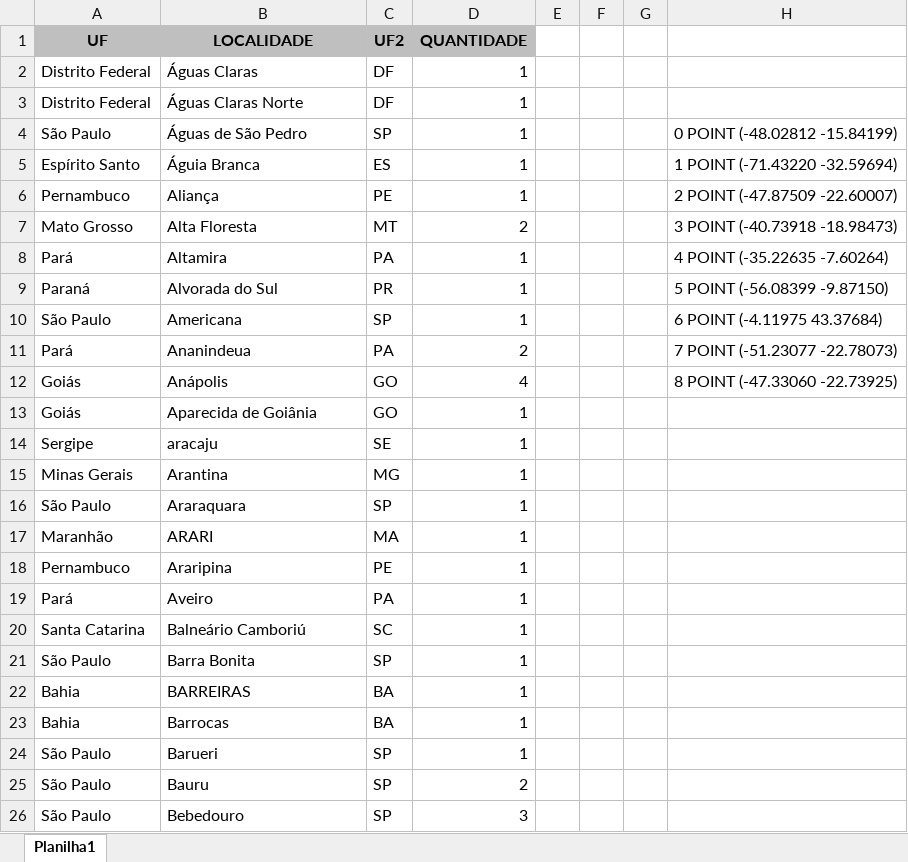
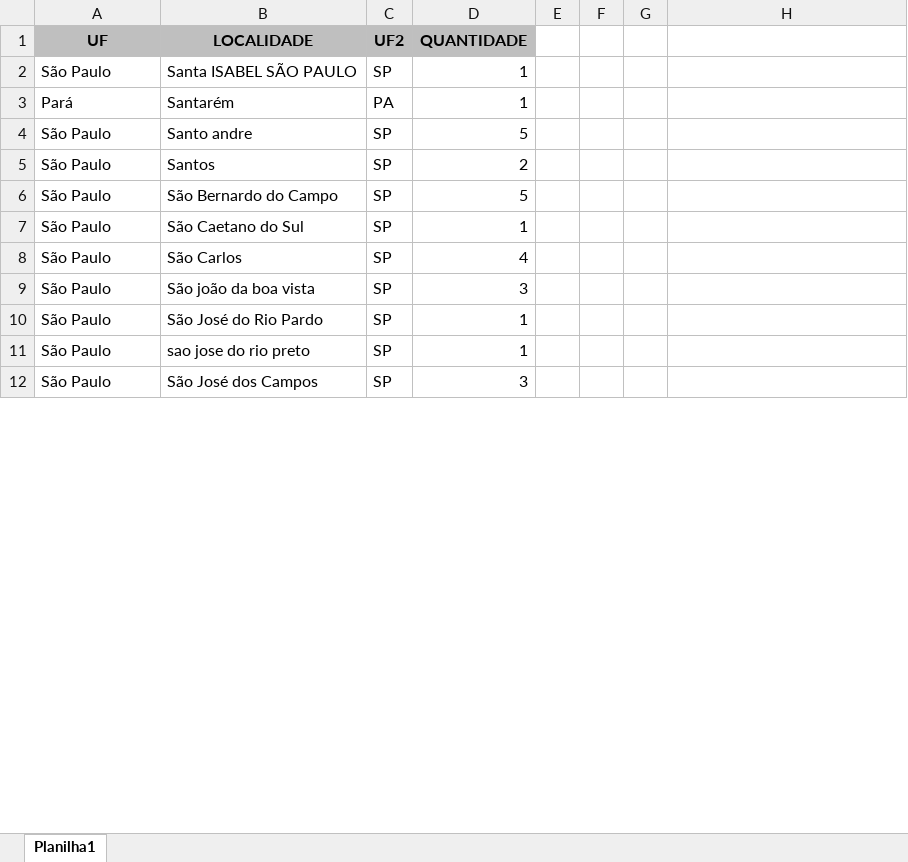
Before and after one commit to gustavogomes2/Meus-Projetos, an Excel workbook: Mapa Interativo/Long e Alt - Cidades/test.xlsx, sheet Planilha1, drawn as a sheet; only a part is shown; values as stored, in another font and other column widths than the file's, no borders; removed rows and columns are numbered as before the commit, all else as after; the diff covers the shown part only; the diff names each change by its address in the sheet, - before the commit and + after, or states it on an @@ line.

```diff
--- a/Mapa Interativo/Long e Alt - Cidades/test.xlsx (sheet Planilha1)
+++ b/Mapa Interativo/Long e Alt - Cidades/test.xlsx (sheet Planilha1)
-row 2: Distrito Federal | Águas Claras | DF | 1
-row 3: Distrito Federal | Águas Claras Norte | DF | 1
-B2 (LOCALIDADE): Águas de São Pedro
+B2 (LOCALIDADE): Santa ISABEL SÃO PAULO
-H2: 0 POINT (-48.02812 -15.84199)
+H2: (empty)
-row 5: Espírito Santo | Águia Branca | ES | 1 |  |  |  | 1 POINT (-71.43220 -32.59694)
-row 6: Pernambuco | Aliança | PE | 1 |  |  |  | 2 POINT (-47.87509 -22.60007)
-row 7: Mato Grosso | Alta Floresta | MT | 2 |  |  |  | 3 POINT (-40.73918 -18.98473)
-B3 (LOCALIDADE): Altamira
+B3 (LOCALIDADE): Santarém
-H3: 4 POINT (-35.22635 -7.60264)
+H3: (empty)
-row 9: Paraná | Alvorada do Sul | PR | 1 |  |  |  | 5 POINT (-56.08399 -9.87150)
-row 10: São Paulo | Americana | SP | 1 |  |  |  | 6 POINT (-4.11975 43.37684)
-row 11: Pará | Ananindeua | PA | 2 |  |  |  | 7 POINT (-51.23077 -22.78073)
-row 12: Goiás | Anápolis | GO | 4 |  |  |  | 8 POINT (-47.33060 -22.73925)
-row 13: Goiás | Aparecida de Goiânia | GO | 1
-row 14: Sergipe | aracaju | SE | 1
-row 15: Minas Gerais | Arantina | MG | 1
+row 4: São Paulo | Santo andre | SP | 5
+row 5: São Paulo | Santos | SP | 2
+row 6: São Paulo | São Bernardo do Campo | SP | 5
-B7 (LOCALIDADE): Araraquara
+B7 (LOCALIDADE): São Caetano do Sul
-row 17: Maranhão | ARARI | MA | 1
-row 18: Pernambuco | Araripina | PE | 1
-row 19: Pará | Aveiro | PA | 1
-row 20: Santa Catarina | Balneário Camboriú | SC | 1
+row 8: São Paulo | São Carlos | SP | 4
+row 9: São Paulo | São joão da boa vista | SP | 3
-B10 (LOCALIDADE): Barra Bonita
+B10 (LOCALIDADE): São José do Rio Pardo
-row 22: Bahia | BARREIRAS | BA | 1
-row 23: Bahia | Barrocas | BA | 1
-B11 (LOCALIDADE): Barueri
+B11 (LOCALIDADE): sao jose do rio preto
-row 25: São Paulo | Bauru | SP | 2
-B12 (LOCALIDADE): Bebedouro
+B12 (LOCALIDADE): São José dos Campos
```
Also changed, not shown: 16 added rows, 30 removed rows and 16 edited cells elsewhere in this sheet, Mapa Interativo/Long e Alt - Cidades/Planilha Geral Editada.xlsx, 1 other file.
